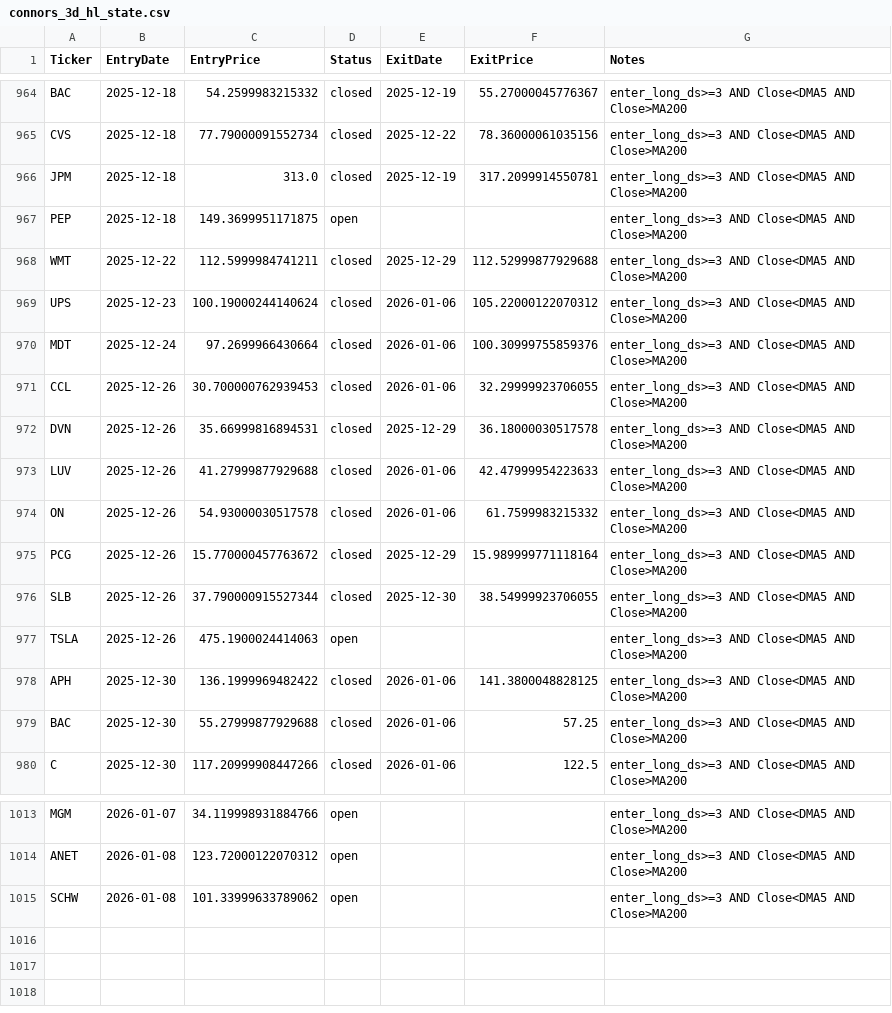
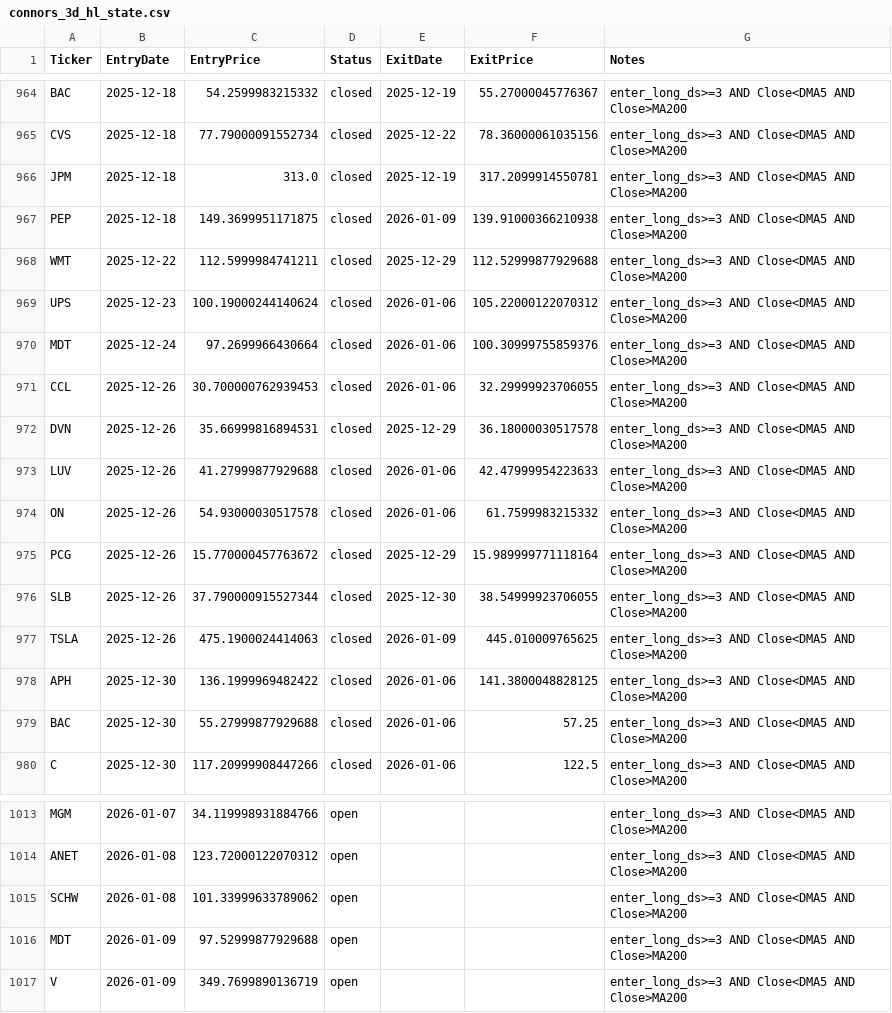
Before and after one commit to mpincus/swing-systems, a CSV file: state/connors_3d_hl_state.csv, drawn as a sheet; only a part is shown, gaps mark what is left out.

```diff
--- a/state/connors_3d_hl_state.csv
+++ b/state/connors_3d_hl_state.csv
@@ -966,3 +966,3 @@ CVS,2025-12-18,77.79000091552734,closed,2025-12-22,78.36000061035156,enter_long_
 JPM,2025-12-18,313.0,closed,2025-12-19,317.2099914550781,enter_long_ds>=3 AND Close<DMA5 AND Close>MA200
-PEP,2025-12-18,149.3699951171875,open,,,enter_long_ds>=3 AND Close<DMA5 AND Close>MA200
+PEP,2025-12-18,149.3699951171875,closed,2026-01-09,139.91000366210938,enter_long_ds>=3 AND Close<DMA5 AND Close>MA200
 WMT,2025-12-22,112.5999984741211,closed,2025-12-29,112.52999877929688,enter_long_ds>=3 AND Close<DMA5 AND Close>MA200
@@ -976,3 +976,3 @@ PCG,2025-12-26,15.770000457763672,closed,2025-12-29,15.989999771118164,enter_lon
 SLB,2025-12-26,37.790000915527344,closed,2025-12-30,38.54999923706055,enter_long_ds>=3 AND Close<DMA5 AND Close>MA200
-TSLA,2025-12-26,475.1900024414063,open,,,enter_long_ds>=3 AND Close<DMA5 AND Close>MA200
+TSLA,2025-12-26,475.1900024414063,closed,2026-01-09,445.010009765625,enter_long_ds>=3 AND Close<DMA5 AND Close>MA200
 APH,2025-12-30,136.1999969482422,closed,2026-01-06,141.3800048828125,enter_long_ds>=3 AND Close<DMA5 AND Close>MA200
@@ -1015 +1015,3 @@ ANET,2026-01-08,123.72000122070312,open,,,enter_long_ds>=3 AND Close<DMA5 AND Cl
 SCHW,2026-01-08,101.33999633789062,open,,,enter_long_ds>=3 AND Close<DMA5 AND Close>MA200
+MDT,2026-01-09,97.52999877929688,open,,,enter_long_ds>=3 AND Close<DMA5 AND Close>MA200
+V,2026-01-09,349.7699890136719,open,,,enter_long_ds>=3 AND Close<DMA5 AND Close>MA200
```
Also changed, not shown: 7 other files.
